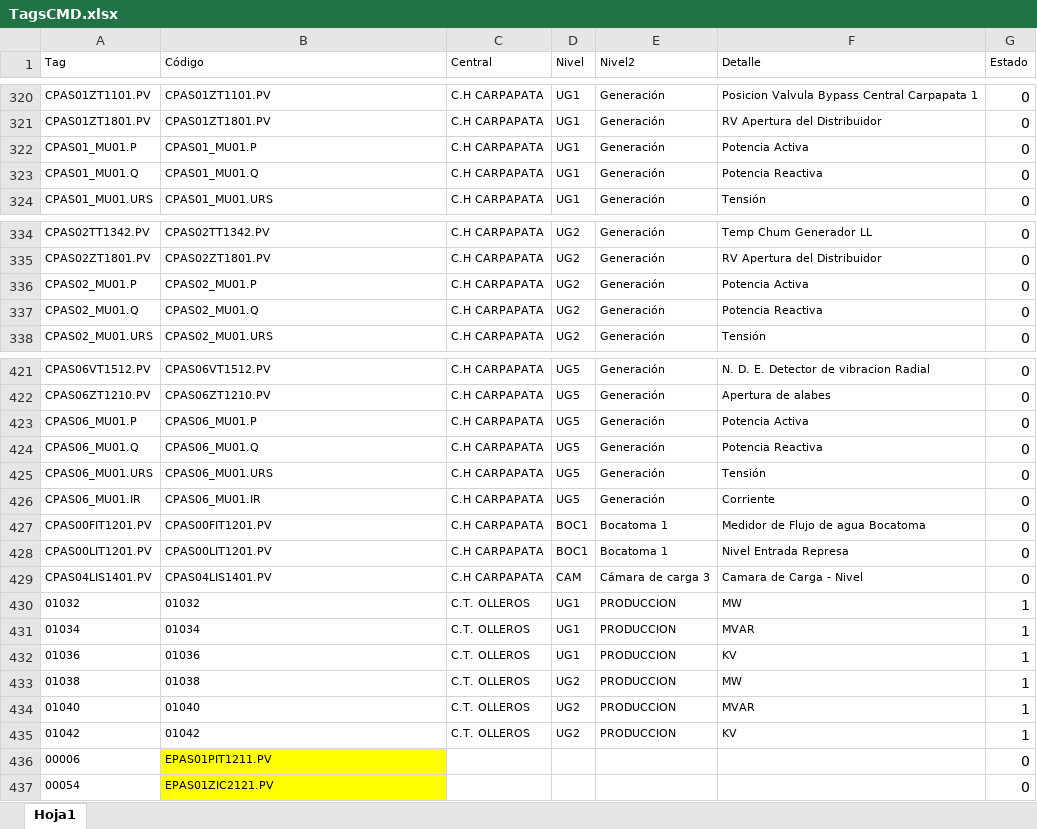
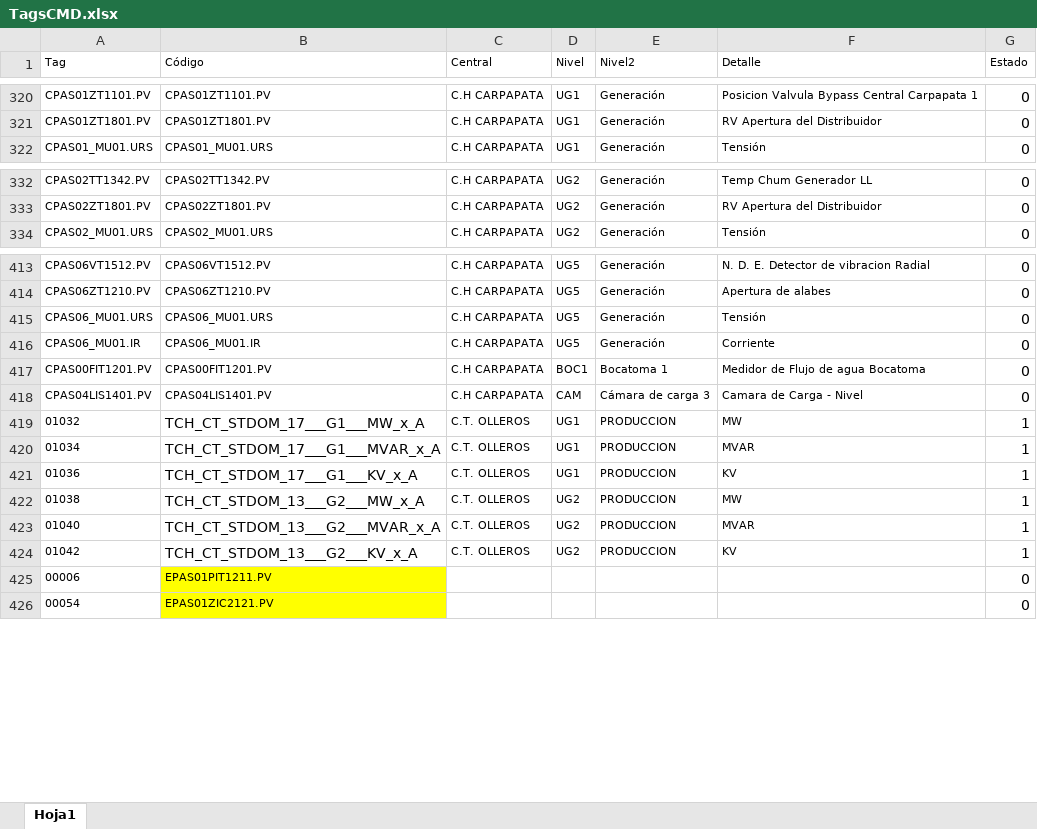
Before and after one commit to jeffcondezo/scada_etl, an Excel workbook: static/documents/TagsCMD.xlsx, sheet Hoja1, drawn as a sheet; only a part is shown, gaps mark what is left out; values as stored, in another font and other column widths than the file's, no borders; removed rows and columns are numbered as before the commit, all else as after; the diff covers the shown part only; the diff names each change by its address in the sheet, - before the commit and + after, or states it on an @@ line.

```diff
--- a/static/documents/TagsCMD.xlsx (sheet Hoja1)
+++ b/static/documents/TagsCMD.xlsx (sheet Hoja1)
-row 322: CPAS01_MU01.P | CPAS01_MU01.P | C.H CARPAPATA | UG1 | Generación | Potencia Activa | 0
-row 323: CPAS01_MU01.Q | CPAS01_MU01.Q | C.H CARPAPATA | UG1 | Generación | Potencia Reactiva | 0
-row 336: CPAS02_MU01.P | CPAS02_MU01.P | C.H CARPAPATA | UG2 | Generación | Potencia Activa | 0
-row 337: CPAS02_MU01.Q | CPAS02_MU01.Q | C.H CARPAPATA | UG2 | Generación | Potencia Reactiva | 0
-row 423: CPAS06_MU01.P | CPAS06_MU01.P | C.H CARPAPATA | UG5 | Generación | Potencia Activa | 0
-row 424: CPAS06_MU01.Q | CPAS06_MU01.Q | C.H CARPAPATA | UG5 | Generación | Potencia Reactiva | 0
-row 428: CPAS00LIT1201.PV | CPAS00LIT1201.PV | C.H CARPAPATA | BOC1 | Bocatoma 1 | Nivel Entrada Represa | 0
-B419 (Código): 01032
+B419 (Código): TCH_CT_STDOM_17___G1___MW_x_A
@@ B419:B424 text size: larger @@
-B420 (Código): 01034
+B420 (Código): TCH_CT_STDOM_17___G1___MVAR_x_A
-B421 (Código): 01036
+B421 (Código): TCH_CT_STDOM_17___G1___KV_x_A
-B422 (Código): 01038
+B422 (Código): TCH_CT_STDOM_13___G2___MW_x_A
-B423 (Código): 01040
+B423 (Código): TCH_CT_STDOM_13___G2___MVAR_x_A
-B424 (Código): 01042
+B424 (Código): TCH_CT_STDOM_13___G2___KV_x_A
```
Also changed, not shown: 4 removed rows, 15 edited cells and cell formats elsewhere in this sheet, 8 other files.
